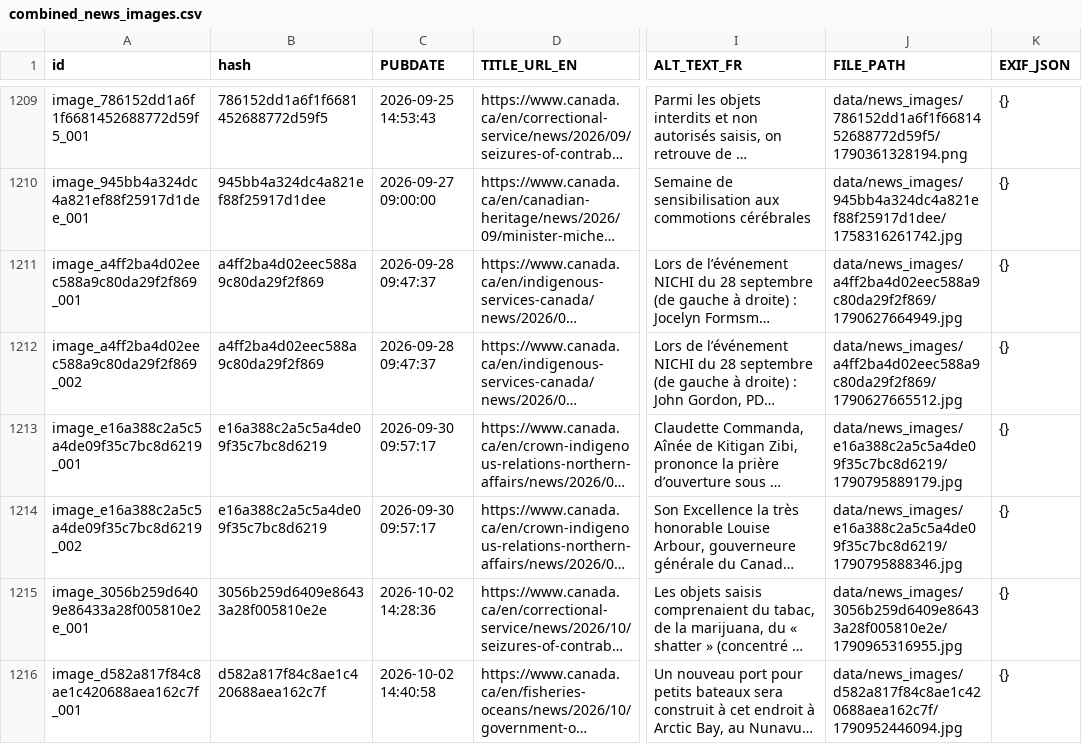
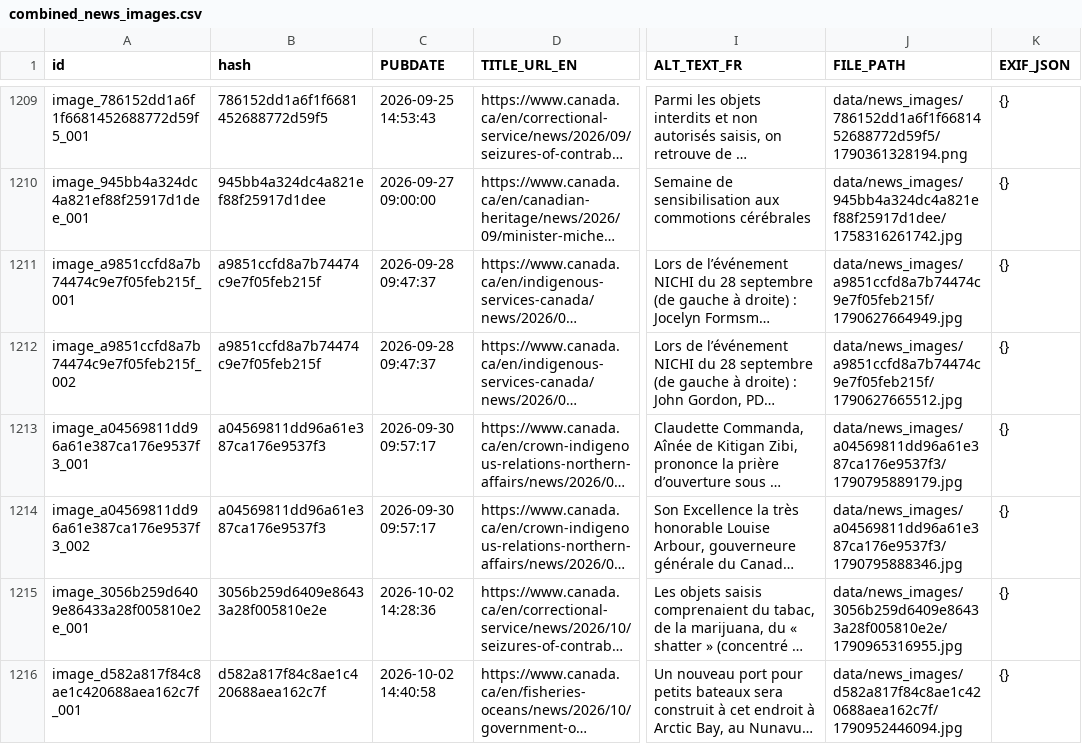
Before and after one commit to PatLittle/GC-News-Nouvelles-GC, a CSV file: combined_news_images.csv, drawn as a sheet; only a part is shown, gaps mark what is left out; long unchanged cells end in …; the diff names each change by its address in the sheet, - before the commit and + after, or states it on an @@ line.

```diff
--- a/combined_news_images.csv
+++ b/combined_news_images.csv
-A1211 (id): image_a4ff2ba4d02eec588a9c80da29f2f869_001
+A1211 (id): image_a9851ccfd8a7b74474c9e7f05feb215f_001
-B1211:B1212 (hash): a4ff2ba4d02eec588a9c80da29f2f869
+B1211:B1212 (hash): a9851ccfd8a7b74474c9e7f05feb215f
-J1211 (FILE_PATH): data/news_images/a4ff2ba4d02eec588a9c80da29f2f869/1790627664949.jpg
+J1211 (FILE_PATH): data/news_images/a9851ccfd8a7b74474c9e7f05feb215f/1790627664949.jpg
-A1212 (id): image_a4ff2ba4d02eec588a9c80da29f2f869_002
+A1212 (id): image_a9851ccfd8a7b74474c9e7f05feb215f_002
-J1212 (FILE_PATH): data/news_images/a4ff2ba4d02eec588a9c80da29f2f869/1790627665512.jpg
+J1212 (FILE_PATH): data/news_images/a9851ccfd8a7b74474c9e7f05feb215f/1790627665512.jpg
-A1213 (id): image_e16a388c2a5c5a4de09f35c7bc8d6219_001
+A1213 (id): image_a04569811dd96a61e387ca176e9537f3_001
-B1213:B1214 (hash): e16a388c2a5c5a4de09f35c7bc8d6219
+B1213:B1214 (hash): a04569811dd96a61e387ca176e9537f3
-J1213 (FILE_PATH): data/news_images/e16a388c2a5c5a4de09f35c7bc8d6219/1790795889179.jpg
+J1213 (FILE_PATH): data/news_images/a04569811dd96a61e387ca176e9537f3/1790795889179.jpg
-A1214 (id): image_e16a388c2a5c5a4de09f35c7bc8d6219_002
+A1214 (id): image_a04569811dd96a61e387ca176e9537f3_002
-J1214 (FILE_PATH): data/news_images/e16a388c2a5c5a4de09f35c7bc8d6219/1790795888346.jpg
+J1214 (FILE_PATH): data/news_images/a04569811dd96a61e387ca176e9537f3/1790795888346.jpg
```
Also changed, not shown: 5 other files.
